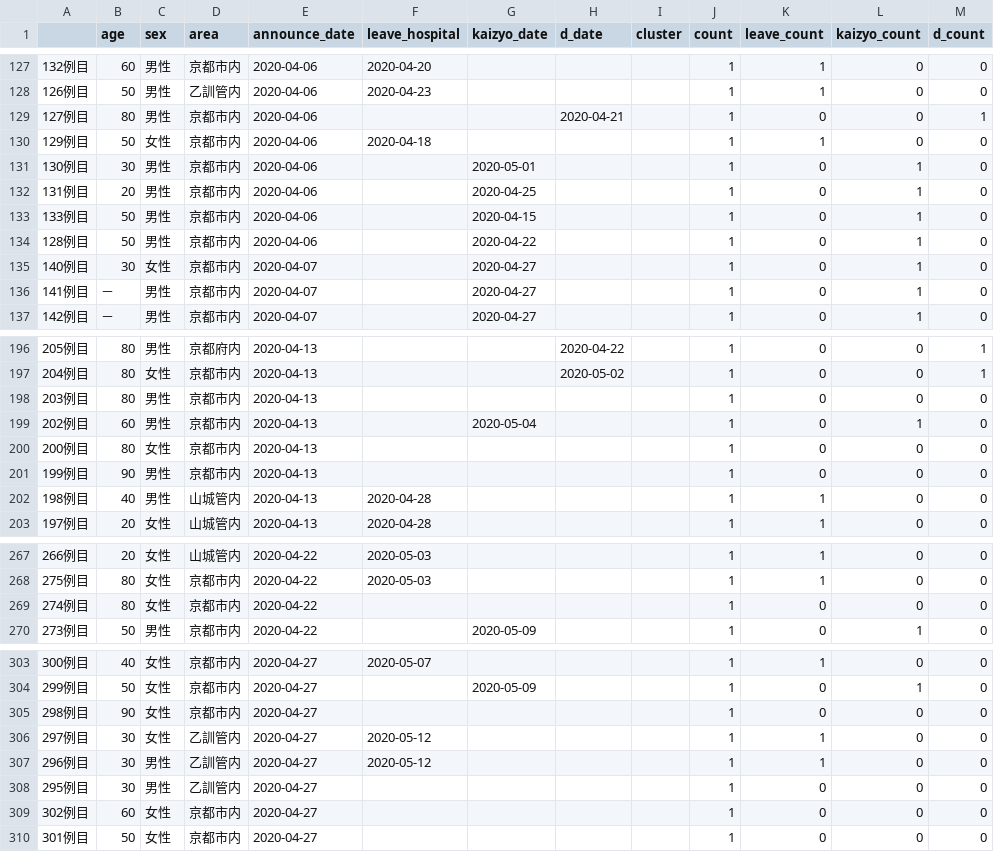
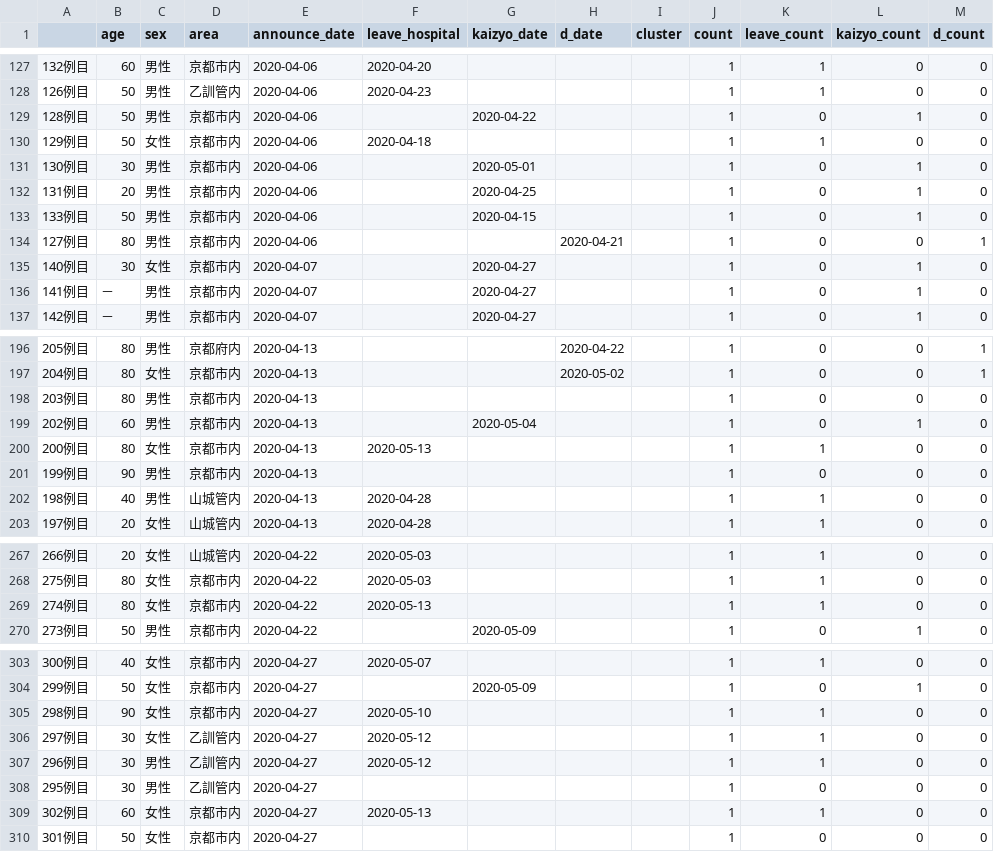
Before and after one commit to mazarimono/chomoku, a CSV file: src/kyoto-covid.csv, drawn as a sheet; only a part is shown, gaps mark what is left out; the diff covers the shown part only.

```diff
--- a/src/kyoto-covid.csv
+++ b/src/kyoto-covid.csv
@@ -128,3 +128,3 @@
 126例目,50,男性,乙訓管内,2020-04-06,2020-04-23,,,,1,1,0,0
-127例目,80,男性,京都市内,2020-04-06,,,2020-04-21,,1,0,0,1
+128例目,50,男性,京都市内,2020-04-06,,2020-04-22,,,1,0,1,0
 129例目,50,女性,京都市内,2020-04-06,2020-04-18,,,,1,1,0,0
@@ -133,3 +133,3 @@
 133例目,50,男性,京都市内,2020-04-06,,2020-04-15,,,1,0,1,0
-128例目,50,男性,京都市内,2020-04-06,,2020-04-22,,,1,0,1,0
+127例目,80,男性,京都市内,2020-04-06,,,2020-04-21,,1,0,0,1
 140例目,30,女性,京都市内,2020-04-07,,2020-04-27,,,1,0,1,0
@@ -199,3 +199,3 @@
 202例目,60,男性,京都市内,2020-04-13,,2020-05-04,,,1,0,1,0
-200例目,80,女性,京都市内,2020-04-13,,,,,1,0,0,0
+200例目,80,女性,京都市内,2020-04-13,2020-05-13,,,,1,1,0,0
 199例目,90,男性,京都市内,2020-04-13,,,,,1,0,0,0
@@ -268,3 +268,3 @@
 275例目,80,女性,京都市内,2020-04-22,2020-05-03,,,,1,1,0,0
-274例目,80,女性,京都市内,2020-04-22,,,,,1,0,0,0
+274例目,80,女性,京都市内,2020-04-22,2020-05-13,,,,1,1,0,0
 273例目,50,男性,京都市内,2020-04-22,,2020-05-09,,,1,0,1,0
@@ -304,3 +304,3 @@
 299例目,50,女性,京都市内,2020-04-27,,2020-05-09,,,1,0,1,0
-298例目,90,女性,京都市内,2020-04-27,,,,,1,0,0,0
+298例目,90,女性,京都市内,2020-04-27,2020-05-10,,,,1,1,0,0
 297例目,30,女性,乙訓管内,2020-04-27,2020-05-12,,,,1,1,0,0
@@ -308,3 +308,3 @@
 295例目,30,男性,乙訓管内,2020-04-27,,,,,1,0,0,0
-302例目,60,女性,京都市内,2020-04-27,,,,,1,0,0,0
+302例目,60,女性,京都市内,2020-04-27,2020-05-13,,,,1,1,0,0
 301例目,50,女性,京都市内,2020-04-27,,,,,1,0,0,0
```
Also changed, not shown: 2 added rows, 1 removed row, 15 moved rows and 9 edited cells elsewhere in this file, 1 other file.
